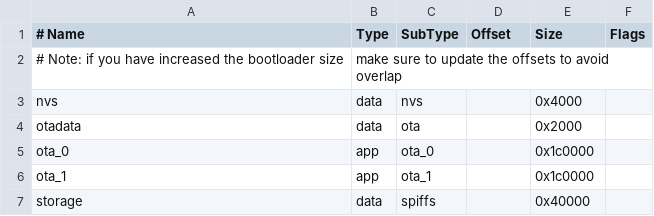
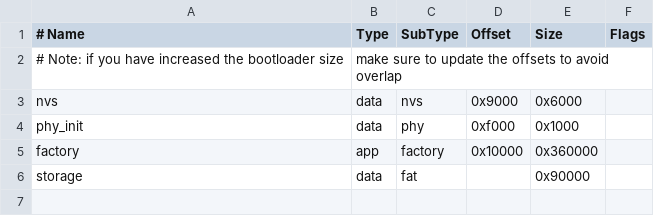
Before and after one commit to ji6czd/M6955-DSP-Radio-with-ESP32, a CSV file: partitions.csv, drawn as a sheet.

```diff
--- a/partitions.csv
+++ b/partitions.csv
@@ -2,6 +2,5 @@
 # Note: if you have increased the bootloader size, make sure to update the offsets to avoid overlap
-nvs,      data, nvs,     ,        0x4000,
-otadata,  data, ota,     ,        0x2000,
-ota_0,    app,  ota_0,   ,        0x1c0000,
-ota_1,    app,  ota_1,   ,        0x1c0000,
-storage,  data, spiffs,  ,        0x40000,
+nvs,      data, nvs,     0x9000,  0x6000,
+phy_init, data, phy,     0xf000,  0x1000,
+factory,  app,  factory, 0x10000, 0x360000,
+storage,  data, fat,     ,        0x90000,
```
Also changed, not shown: 7 other files.
